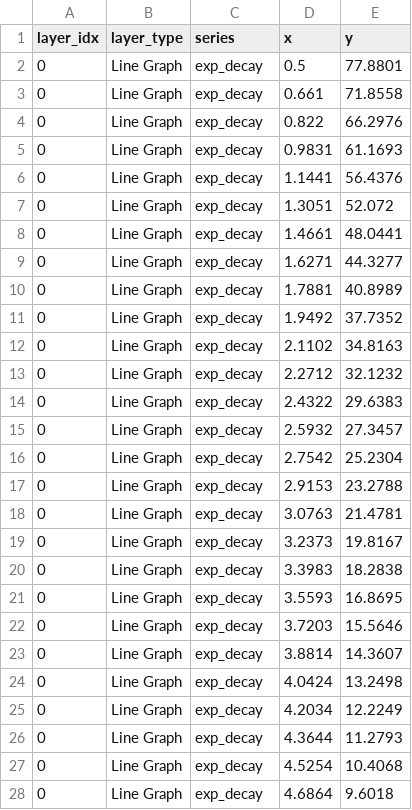
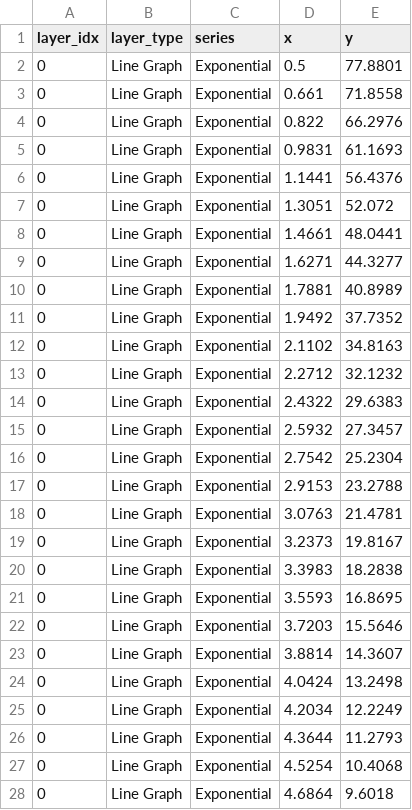
Before and after one commit to chrissweet/figure-recovery-suite, a CSV file: corpora/synthetic-r4-1/charts/04-log-y-line/ground_truth.csv, drawn as a sheet; only a part is shown; the diff covers the shown part only.

Commit message:
r5 evaluation report + extraction on synthetic charts 1, 4, 10
Three new full extractions (subagent per chart, image.png only as input):
  - 01-linear-scatter: 37 markers in 3 series, F1 = 1.000
  - 04-log-y-line: log10 calibration recognised from powers-of-10 ticks;
    184 + 131 samples per series, F1 = 0.979 (5 of 120 GT samples missed
    at the very-low-x end of the power-law trace)
  - 10-crossing-curves: trace_with_continuity at unique_pair/slope=15,
    51 samples per series, mean |dy| 0.006 against best-fit analytic
    curves, F1 = 1.000

Generator fix for chart 04: GT series names changed from snake_case
identifiers (exp_decay / power_law) to the legend-label prefixes
(Exponential / Power law). Matches convention 2 in SKILL.md Phase 5:
preserve series-name as printed in the legend.

Per-chart tolerance entry widened for 04-log-y-line to y_tol = 15
to absorb the relative-error budget at the high end of the log-y
range (1% of 1000 = 10 absolute). The proper fix is a log-aware
scorer tolerance; tracked as r5 open work in the report.

Synthetic-r4-1 combined F1 = 0.995 (527 TP / 5 FN / 0 FP) across
all 10 charts. 9 charts at F1 = 1.000; chart 04 at 0.979.

Per-element verifier across both corpora: 740/827 = 89.5 % PASS.

eval_r5.md + eval_r5.pdf in docs/. Per-chart side-by-side composites
in docs/figs/ via the new build_compare_figs_synthetic.py (parallel
to build_compare_figs.py for aedes).

```diff
--- a/corpora/synthetic-r4-1/charts/04-log-y-line/ground_truth.csv
+++ b/corpora/synthetic-r4-1/charts/04-log-y-line/ground_truth.csv
@@ -1,28 +1,28 @@
 layer_idx,layer_type,series,x,y
-0,Line Graph,exp_decay,0.5,77.8801
-0,Line Graph,exp_decay,0.661,71.8558
-0,Line Graph,exp_decay,0.822,66.2976
-0,Line Graph,exp_decay,0.9831,61.1693
-0,Line Graph,exp_decay,1.1441,56.4376
-0,Line Graph,exp_decay,1.3051,52.072
-0,Line Graph,exp_decay,1.4661,48.0441
-0,Line Graph,exp_decay,1.6271,44.3277
-0,Line Graph,exp_decay,1.7881,40.8989
-0,Line Graph,exp_decay,1.9492,37.7352
-0,Line Graph,exp_decay,2.1102,34.8163
-0,Line Graph,exp_decay,2.2712,32.1232
-0,Line Graph,exp_decay,2.4322,29.6383
-0,Line Graph,exp_decay,2.5932,27.3457
-0,Line Graph,exp_decay,2.7542,25.2304
-0,Line Graph,exp_decay,2.9153,23.2788
-0,Line Graph,exp_decay,3.0763,21.4781
-0,Line Graph,exp_decay,3.2373,19.8167
-0,Line Graph,exp_decay,3.3983,18.2838
-0,Line Graph,exp_decay,3.5593,16.8695
-0,Line Graph,exp_decay,3.7203,15.5646
-0,Line Graph,exp_decay,3.8814,14.3607
-0,Line Graph,exp_decay,4.0424,13.2498
-0,Line Graph,exp_decay,4.2034,12.2249
-0,Line Graph,exp_decay,4.3644,11.2793
-0,Line Graph,exp_decay,4.5254,10.4068
-0,Line Graph,exp_decay,4.6864,9.6018
+0,Line Graph,Exponential,0.5,77.8801
+0,Line Graph,Exponential,0.661,71.8558
+0,Line Graph,Exponential,0.822,66.2976
+0,Line Graph,Exponential,0.9831,61.1693
+0,Line Graph,Exponential,1.1441,56.4376
+0,Line Graph,Exponential,1.3051,52.072
+0,Line Graph,Exponential,1.4661,48.0441
+0,Line Graph,Exponential,1.6271,44.3277
+0,Line Graph,Exponential,1.7881,40.8989
+0,Line Graph,Exponential,1.9492,37.7352
+0,Line Graph,Exponential,2.1102,34.8163
+0,Line Graph,Exponential,2.2712,32.1232
+0,Line Graph,Exponential,2.4322,29.6383
+0,Line Graph,Exponential,2.5932,27.3457
+0,Line Graph,Exponential,2.7542,25.2304
+0,Line Graph,Exponential,2.9153,23.2788
+0,Line Graph,Exponential,3.0763,21.4781
+0,Line Graph,Exponential,3.2373,19.8167
+0,Line Graph,Exponential,3.3983,18.2838
+0,Line Graph,Exponential,3.5593,16.8695
+0,Line Graph,Exponential,3.7203,15.5646
+0,Line Graph,Exponential,3.8814,14.3607
+0,Line Graph,Exponential,4.0424,13.2498
+0,Line Graph,Exponential,4.2034,12.2249
+0,Line Graph,Exponential,4.3644,11.2793
+0,Line Graph,Exponential,4.5254,10.4068
+0,Line Graph,Exponential,4.6864,9.6018
```
Also changed, not shown: 93 edited cells elsewhere in this file, 35 other files.
